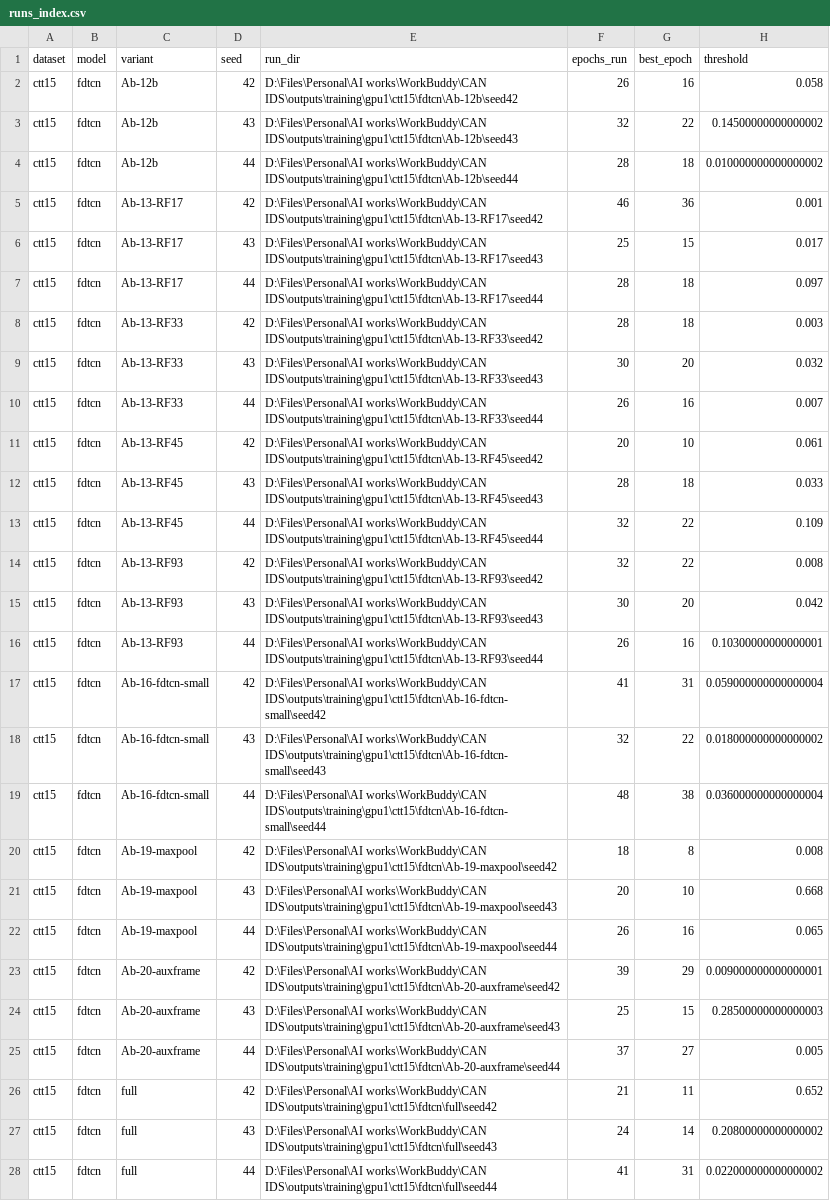
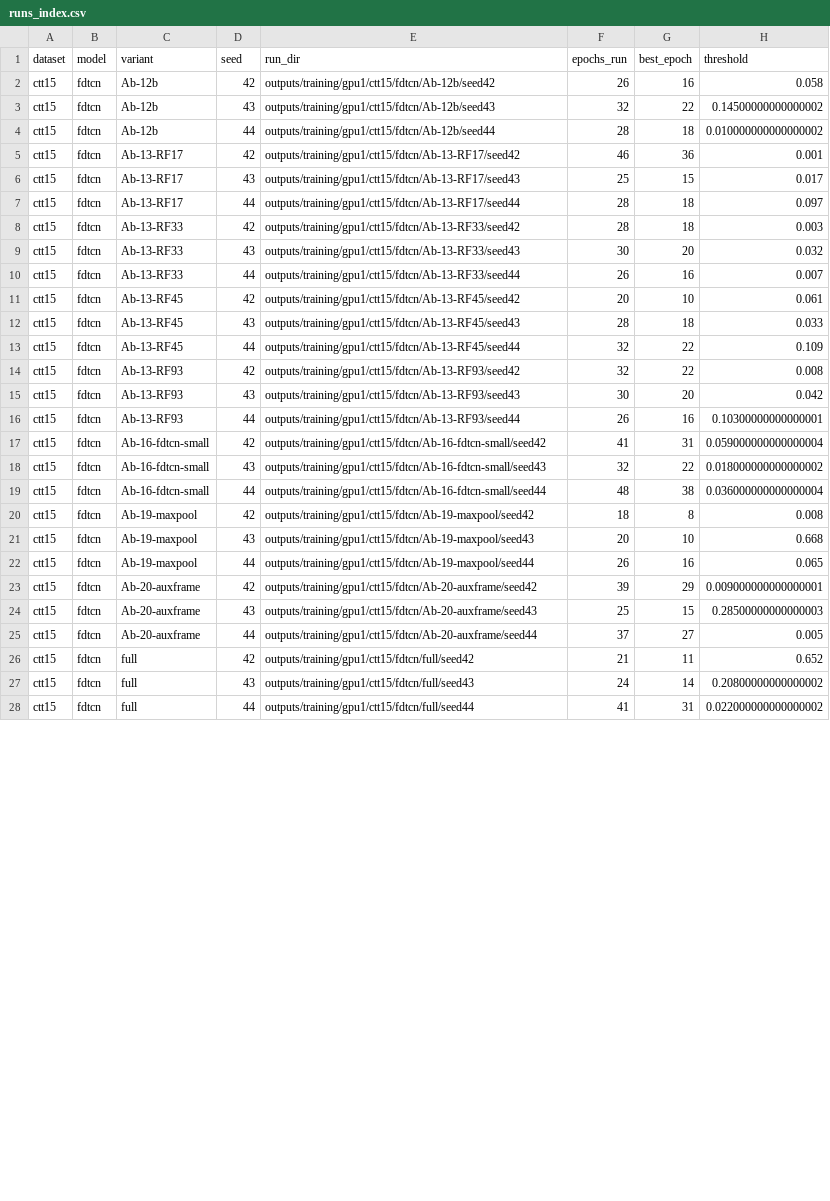
Before and after one commit to WeBoughtAZoo/canids-eval, a CSV file: outputs/training/gpu1/runs_index.csv, drawn as a sheet; only a part is shown; the diff covers the shown part only; the diff names each change by its address in the sheet, - before the commit and + after, or states it on an @@ line.

Commit message:
Release v1.0.3-paper: sync meta files, repo-relative run paths
- README/RELEASE-NOTES: tag v1.0.2, figures 1-6, MANIFEST columns, licence wording aligned with Data Availability
- runs_index.csv: run_dir now repo-relative (no machine-specific absolute paths)
- MANIFEST: bytes/sha256 recomputed over LF blob bytes
- fig05_calibration.png refreshed (ECE legend matches Table S9)

```diff
--- a/outputs/training/gpu1/runs_index.csv
+++ b/outputs/training/gpu1/runs_index.csv
-E2 (run_dir): D:\Files\Personal\AI works\WorkBuddy\CAN IDS\outputs\training\gpu1\ctt15\fdtcn\Ab-12b\seed42
+E2 (run_dir): outputs/training/gpu1/ctt15/fdtcn/Ab-12b/seed42
-E3 (run_dir): D:\Files\Personal\AI works\WorkBuddy\CAN IDS\outputs\training\gpu1\ctt15\fdtcn\Ab-12b\seed43
+E3 (run_dir): outputs/training/gpu1/ctt15/fdtcn/Ab-12b/seed43
-E4 (run_dir): D:\Files\Personal\AI works\WorkBuddy\CAN IDS\outputs\training\gpu1\ctt15\fdtcn\Ab-12b\seed44
+E4 (run_dir): outputs/training/gpu1/ctt15/fdtcn/Ab-12b/seed44
-E5 (run_dir): D:\Files\Personal\AI works\WorkBuddy\CAN IDS\outputs\training\gpu1\ctt15\fdtcn\Ab-13-RF17\seed42
+E5 (run_dir): outputs/training/gpu1/ctt15/fdtcn/Ab-13-RF17/seed42
-E6 (run_dir): D:\Files\Personal\AI works\WorkBuddy\CAN IDS\outputs\training\gpu1\ctt15\fdtcn\Ab-13-RF17\seed43
+E6 (run_dir): outputs/training/gpu1/ctt15/fdtcn/Ab-13-RF17/seed43
-E7 (run_dir): D:\Files\Personal\AI works\WorkBuddy\CAN IDS\outputs\training\gpu1\ctt15\fdtcn\Ab-13-RF17\seed44
+E7 (run_dir): outputs/training/gpu1/ctt15/fdtcn/Ab-13-RF17/seed44
-E8 (run_dir): D:\Files\Personal\AI works\WorkBuddy\CAN IDS\outputs\training\gpu1\ctt15\fdtcn\Ab-13-RF33\seed42
+E8 (run_dir): outputs/training/gpu1/ctt15/fdtcn/Ab-13-RF33/seed42
-E9 (run_dir): D:\Files\Personal\AI works\WorkBuddy\CAN IDS\outputs\training\gpu1\ctt15\fdtcn\Ab-13-RF33\seed43
+E9 (run_dir): outputs/training/gpu1/ctt15/fdtcn/Ab-13-RF33/seed43
-E10 (run_dir): D:\Files\Personal\AI works\WorkBuddy\CAN IDS\outputs\training\gpu1\ctt15\fdtcn\Ab-13-RF33\seed44
+E10 (run_dir): outputs/training/gpu1/ctt15/fdtcn/Ab-13-RF33/seed44
-E11 (run_dir): D:\Files\Personal\AI works\WorkBuddy\CAN IDS\outputs\training\gpu1\ctt15\fdtcn\Ab-13-RF45\seed42
+E11 (run_dir): outputs/training/gpu1/ctt15/fdtcn/Ab-13-RF45/seed42
-E12 (run_dir): D:\Files\Personal\AI works\WorkBuddy\CAN IDS\outputs\training\gpu1\ctt15\fdtcn\Ab-13-RF45\seed43
+E12 (run_dir): outputs/training/gpu1/ctt15/fdtcn/Ab-13-RF45/seed43
-E13 (run_dir): D:\Files\Personal\AI works\WorkBuddy\CAN IDS\outputs\training\gpu1\ctt15\fdtcn\Ab-13-RF45\seed44
+E13 (run_dir): outputs/training/gpu1/ctt15/fdtcn/Ab-13-RF45/seed44
-E14 (run_dir): D:\Files\Personal\AI works\WorkBuddy\CAN IDS\outputs\training\gpu1\ctt15\fdtcn\Ab-13-RF93\seed42
+E14 (run_dir): outputs/training/gpu1/ctt15/fdtcn/Ab-13-RF93/seed42
-E15 (run_dir): D:\Files\Personal\AI works\WorkBuddy\CAN IDS\outputs\training\gpu1\ctt15\fdtcn\Ab-13-RF93\seed43
+E15 (run_dir): outputs/training/gpu1/ctt15/fdtcn/Ab-13-RF93/seed43
-E16 (run_dir): D:\Files\Personal\AI works\WorkBuddy\CAN IDS\outputs\training\gpu1\ctt15\fdtcn\Ab-13-RF93\seed44
+E16 (run_dir): outputs/training/gpu1/ctt15/fdtcn/Ab-13-RF93/seed44
-E17 (run_dir): D:\Files\Personal\AI works\WorkBuddy\CAN IDS\outputs\training\gpu1\ctt15\fdtcn\Ab-16-fdtcn-small\seed42
+E17 (run_dir): outputs/training/gpu1/ctt15/fdtcn/Ab-16-fdtcn-small/seed42
-E18 (run_dir): D:\Files\Personal\AI works\WorkBuddy\CAN IDS\outputs\training\gpu1\ctt15\fdtcn\Ab-16-fdtcn-small\seed43
+E18 (run_dir): outputs/training/gpu1/ctt15/fdtcn/Ab-16-fdtcn-small/seed43
-E19 (run_dir): D:\Files\Personal\AI works\WorkBuddy\CAN IDS\outputs\training\gpu1\ctt15\fdtcn\Ab-16-fdtcn-small\seed44
+E19 (run_dir): outputs/training/gpu1/ctt15/fdtcn/Ab-16-fdtcn-small/seed44
-E20 (run_dir): D:\Files\Personal\AI works\WorkBuddy\CAN IDS\outputs\training\gpu1\ctt15\fdtcn\Ab-19-maxpool\seed42
+E20 (run_dir): outputs/training/gpu1/ctt15/fdtcn/Ab-19-maxpool/seed42
-E21 (run_dir): D:\Files\Personal\AI works\WorkBuddy\CAN IDS\outputs\training\gpu1\ctt15\fdtcn\Ab-19-maxpool\seed43
+E21 (run_dir): outputs/training/gpu1/ctt15/fdtcn/Ab-19-maxpool/seed43
-E22 (run_dir): D:\Files\Personal\AI works\WorkBuddy\CAN IDS\outputs\training\gpu1\ctt15\fdtcn\Ab-19-maxpool\seed44
+E22 (run_dir): outputs/training/gpu1/ctt15/fdtcn/Ab-19-maxpool/seed44
-E23 (run_dir): D:\Files\Personal\AI works\WorkBuddy\CAN IDS\outputs\training\gpu1\ctt15\fdtcn\Ab-20-auxframe\seed42
+E23 (run_dir): outputs/training/gpu1/ctt15/fdtcn/Ab-20-auxframe/seed42
-E24 (run_dir): D:\Files\Personal\AI works\WorkBuddy\CAN IDS\outputs\training\gpu1\ctt15\fdtcn\Ab-20-auxframe\seed43
+E24 (run_dir): outputs/training/gpu1/ctt15/fdtcn/Ab-20-auxframe/seed43
-E25 (run_dir): D:\Files\Personal\AI works\WorkBuddy\CAN IDS\outputs\training\gpu1\ctt15\fdtcn\Ab-20-auxframe\seed44
+E25 (run_dir): outputs/training/gpu1/ctt15/fdtcn/Ab-20-auxframe/seed44
-E26 (run_dir): D:\Files\Personal\AI works\WorkBuddy\CAN IDS\outputs\training\gpu1\ctt15\fdtcn\full\seed42
+E26 (run_dir): outputs/training/gpu1/ctt15/fdtcn/full/seed42
-E27 (run_dir): D:\Files\Personal\AI works\WorkBuddy\CAN IDS\outputs\training\gpu1\ctt15\fdtcn\full\seed43
+E27 (run_dir): outputs/training/gpu1/ctt15/fdtcn/full/seed43
-E28 (run_dir): D:\Files\Personal\AI works\WorkBuddy\CAN IDS\outputs\training\gpu1\ctt15\fdtcn\full\seed44
+E28 (run_dir): outputs/training/gpu1/ctt15/fdtcn/full/seed44
```
Also changed, not shown: 16 edited cells elsewhere in this file, MANIFEST.csv, outputs/training/main/runs_index.csv, 4 other files.
